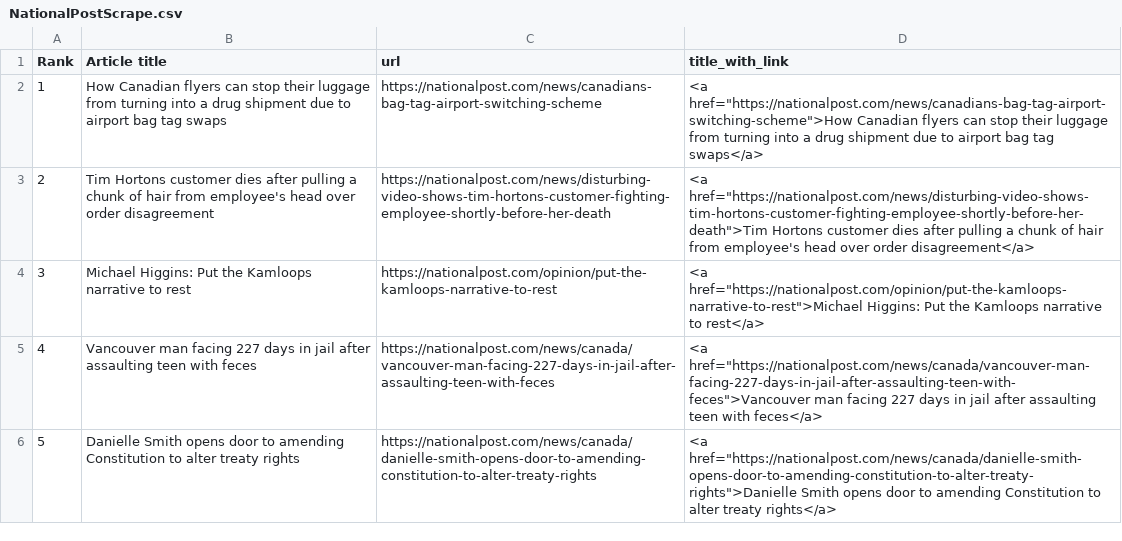
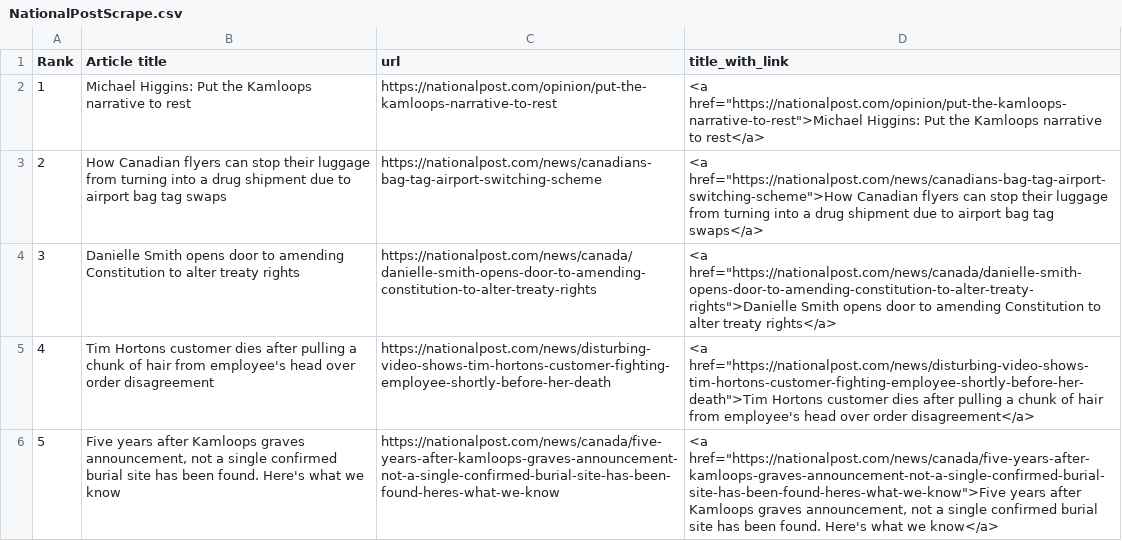
Before and after one commit to caoramckenna/canada-news-trending-stories, a CSV file: NationalPostScrape.csv, drawn as a sheet; removed rows and columns are numbered as before the commit, all else as after; the diff names each change by its address in the sheet, - before the commit and + after, or states it on an @@ line.

```diff
--- a/NationalPostScrape.csv
+++ b/NationalPostScrape.csv
@@ row 4 moved to row 2: 1 @@
@@ column A (Rank) renumbered between rows 3 and 5 @@
@@ row 6 moved to row 4: 3 @@
-row 5: 4 | Vancouver man facing 227 days in jail after assaulting teen with feces | https://nationalpost.com/news/canada/vancouver-man-facing-227-days-in-jail-after-assaulting-teen-with-feces | <a href="https://nationalpost.com/news/canada/vancouver-man-facing-227-days-in-jail-after-assaulting-teen-with-feces">Vancouver man facing 227 days in jail after assaulting teen with feces</a>
+row 6: 5 | Five years after Kamloops graves announcement, not a single confirmed burial site has been found. Here's what we know | https://nationalpost.com/news/canada/five-years-after-kamloops-graves-announcement-not-a-single-confirmed-burial-site-has-been-found-heres-what-we-know | <a href="https://nationalpost.com/news/canada/five-years-after-kamloops-graves-announcement-not-a-single-confirmed-burial-site-has-been-found-heres-what-we-know">Five years after Kamloops graves announcement, not a single confirmed burial site has been found. Here's what we know</a>
```
Also changed, not shown: CTVScrape.csv, GlobeAndMailScrape.csv, 4 other files.
